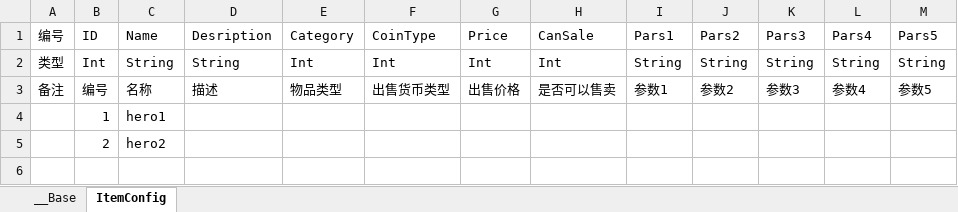
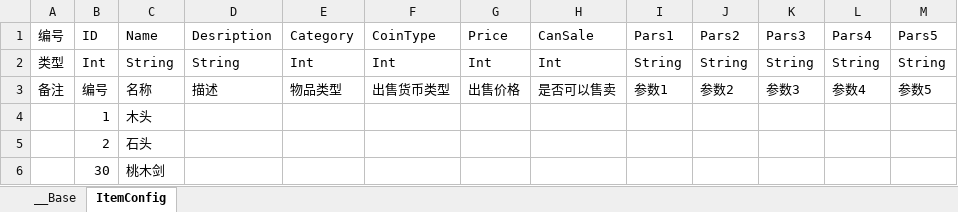
Before and after one commit to 517752548/workdir, an Excel workbook: ExcelConfig/道具表.xlsx, sheet ItemConfig, drawn as a sheet; values as stored, in another font and other column widths than the file's, no borders; the diff names each change by its address in the sheet, - before the commit and + after, or states it on an @@ line.

```diff
--- a/ExcelConfig/道具表.xlsx (sheet ItemConfig)
+++ b/ExcelConfig/道具表.xlsx (sheet ItemConfig)
-C4 (Name): hero1
+C4 (Name): 木头
-C5 (Name): hero2
+C5 (Name): 石头
+row 6:  | 30 | 桃木剑
```
Also changed, not shown: ExcelConfig/制作模板表.xlsx, ExcelConfig/建筑表.xlsx, 31 other files.
